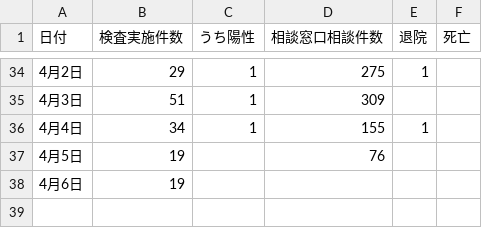
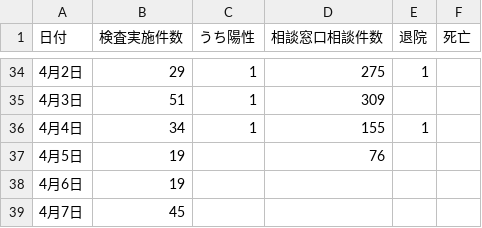
Before and after one commit to covid19-oita/data, a CSV file: csv/440001oitacovid19datasummary.csv, drawn as a sheet; only a part is shown, gaps mark what is left out.

```diff
--- a/csv/440001oitacovid19datasummary.csv
+++ b/csv/440001oitacovid19datasummary.csv
@@ -38 +38,2 @@
 4月6日,19,,,,
+4月7日,45,,,,
```
Also changed, not shown: csv/440001oitacovid19patients.csv, 1 other file.
